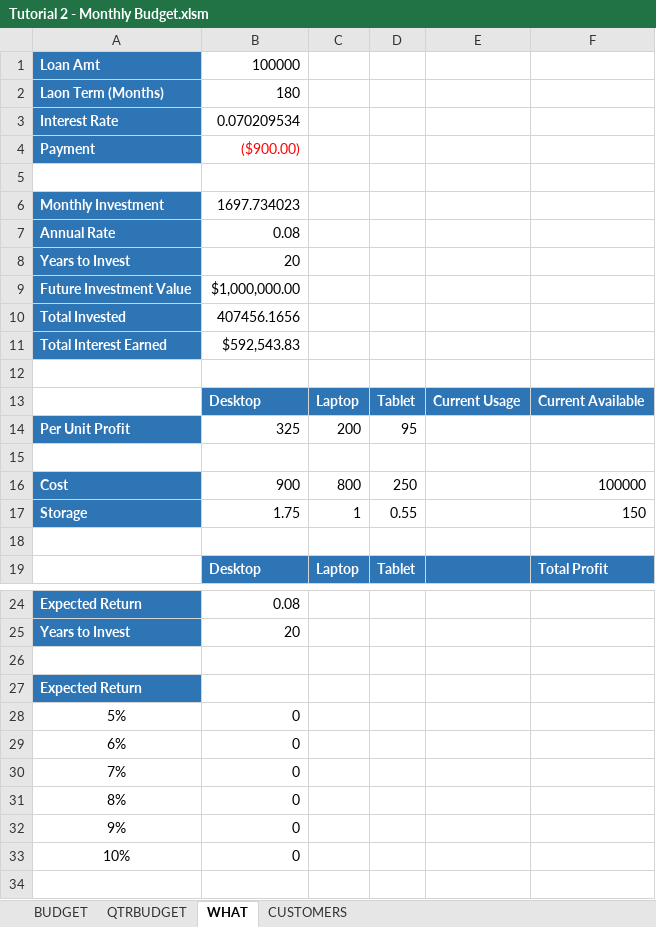
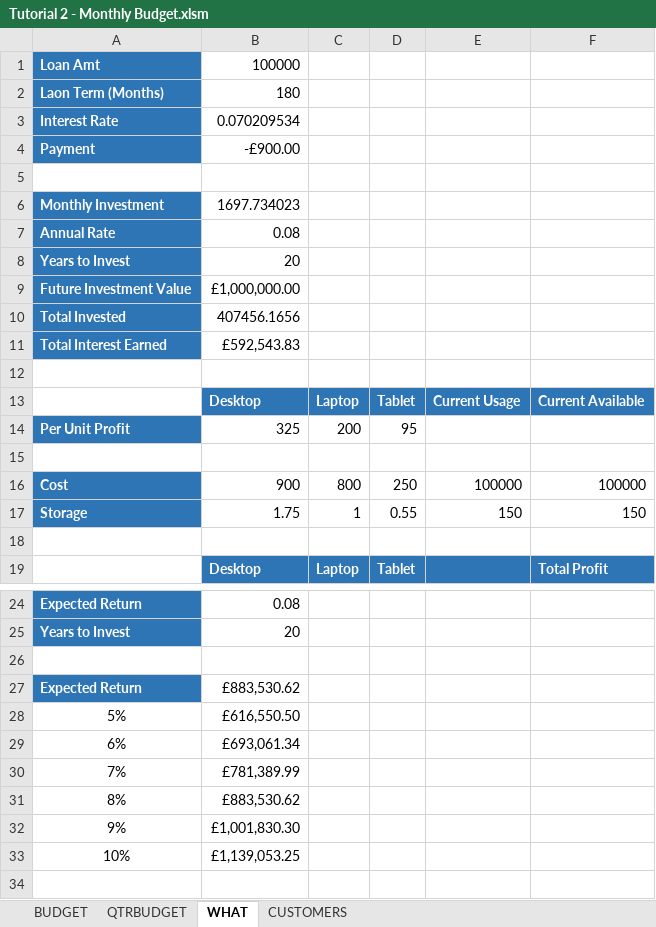
Before and after one commit to markpackham/Microsoft-Excel-Revise-2023, an Excel workbook: Tutorial 2 - Monthly Budget.xlsm, sheet WHAT, drawn as a sheet; only a part is shown, gaps mark what is left out; values as stored, in another font and other column widths than the file's, no borders; the diff names each change by its address in the sheet, - before the commit and + after, or states it on an @@ line.

Commit message:
demo Solver plugin usage
https://youtu.be/F5jIFP56J0E?t=16380

```diff
--- a/Tutorial 2 - Monthly Budget.xlsm (sheet WHAT)
+++ b/Tutorial 2 - Monthly Budget.xlsm (sheet WHAT)
-B4: ($900.00)
+B4: -£900.00
-B4 text colour: #FF0000
+B4 text colour: black
-B9: $1,000,000.00
+B9: £1,000,000.00
-B11: $592,543.83
+B11: £592,543.83
-E16: (empty)
+E16: 100000
-E17: (empty)
+E17: 150
-B27: (empty)
+B27: £883,530.62
-B28: 0
+B28: £616,550.50
-B29: 0
+B29: £693,061.34
-B30: 0
+B30: £781,389.99
-B31: 0
+B31: £883,530.62
-B32: 0
+B32: £1,001,830.30
-B33: 0
+B33: £1,139,053.25
```
